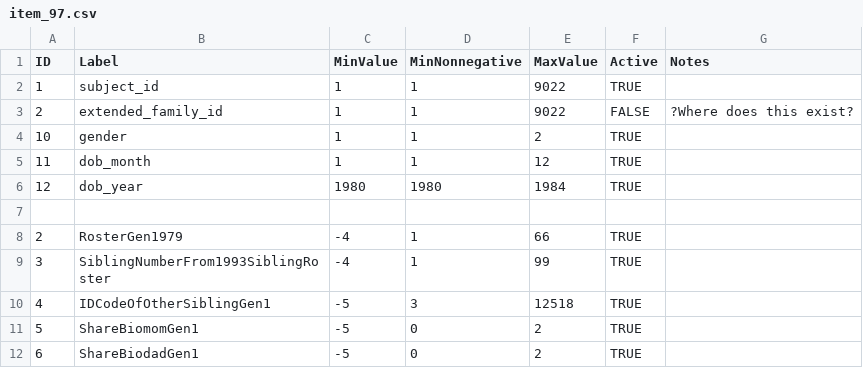
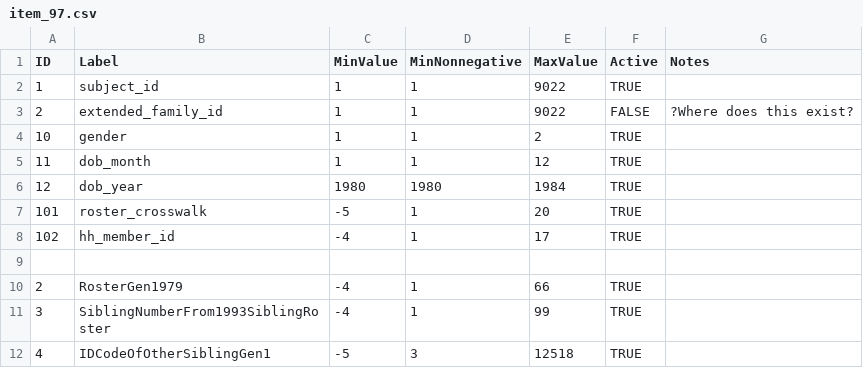
Before and after one commit to nlsy-links/nlsy-links-determination-2017, a CSV file: data-public/metadata/tables/item_97.csv, drawn as a sheet; only a part is shown; the shorter side is filled out with more unchanged rows; the diff names each change by its address in the sheet, - before the commit and + after, or states it on an @@ line.

```diff
--- a/data-public/metadata/tables/item_97.csv
+++ b/data-public/metadata/tables/item_97.csv
+row 7: 101 | roster_crosswalk | -5 | 1 | 20 | TRUE
+row 8: 102 | hh_member_id | -4 | 1 | 17 | TRUE
```
Also changed, not shown: data-public/metadata/tables/variable_97.csv.
